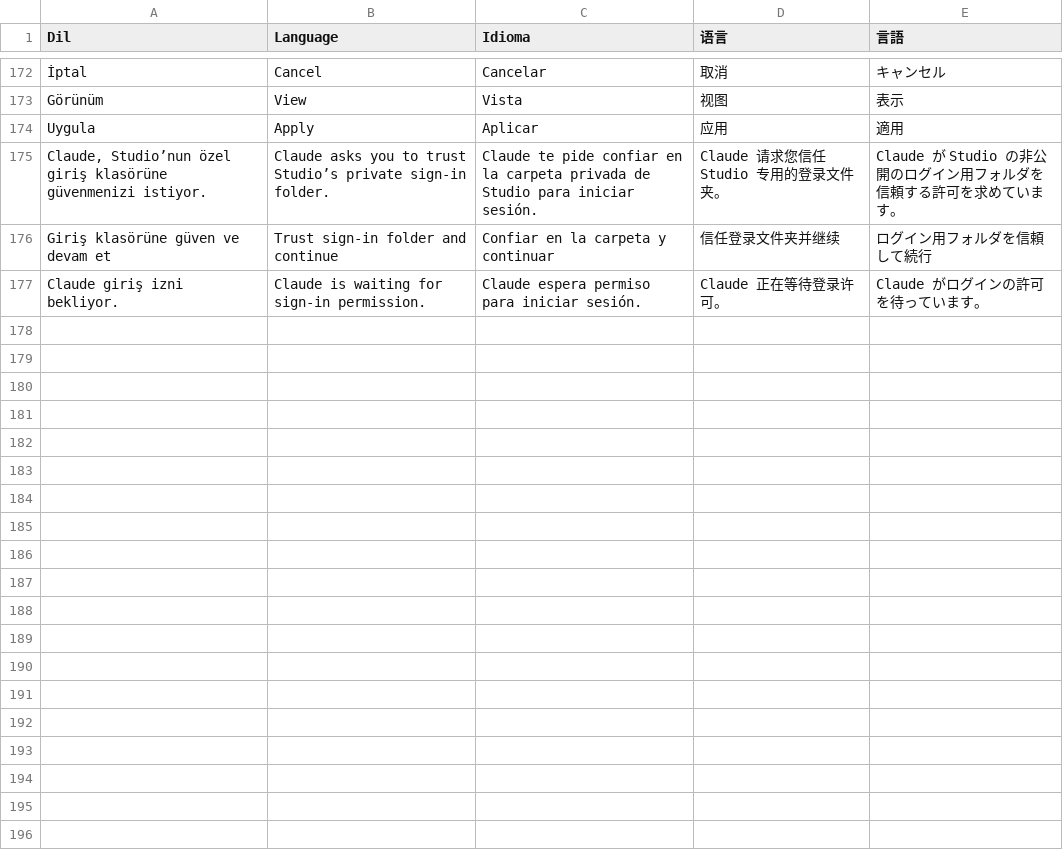
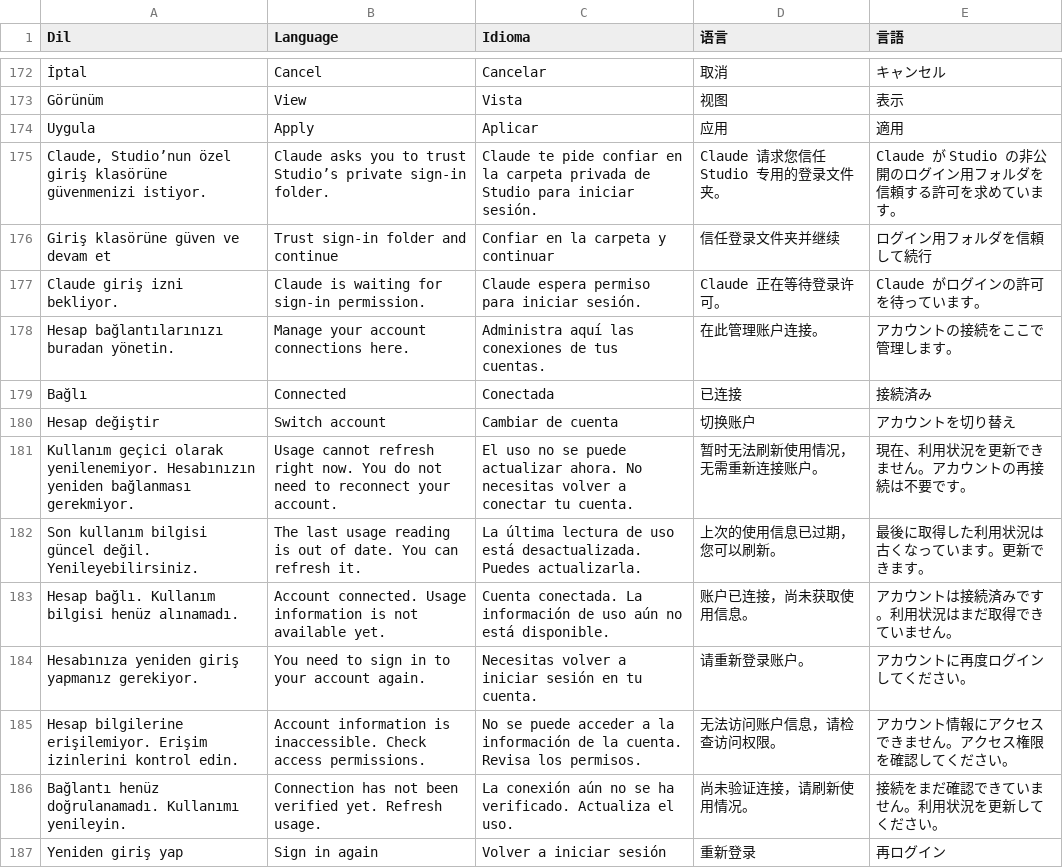
Before and after one commit to kocakli/amg65-studio, a TSV file: NativeApp/Resources/localization_source.tsv, drawn as a sheet; only a part is shown, gaps mark what is left out.

Commit message:
Show connected accounts after successful sign-in

```diff
--- a/NativeApp/Resources/localization_source.tsv
+++ b/NativeApp/Resources/localization_source.tsv
@@ -177 +177,11 @@ Giriş klasörüne güven ve devam et	Trust sign-in folder and continue	Confiar
 Claude giriş izni bekliyor.	Claude is waiting for sign-in permission.	Claude espera permiso para iniciar sesión.	Claude 正在等待登录许可。	Claude がログインの許可を待っています。
+Hesap bağlantılarınızı buradan yönetin.	Manage your account connections here.	Administra aquí las conexiones de tus cuentas.	在此管理账户连接。	アカウントの接続をここで管理します。
+Bağlı	Connected	Conectada	已连接	接続済み
+Hesap değiştir	Switch account	Cambiar de cuenta	切换账户	アカウントを切り替え
+Kullanım geçici olarak yenilenemiyor. Hesabınızın yeniden bağlanması gerekmiyor.	Usage cannot refresh right now. You do not need to reconnect your account.	El uso no se puede actualizar ahora. No necesitas volver a conectar tu cuenta.	暂时无法刷新使用情况，无需重新连接账户。	現在、利用状況を更新できません。アカウントの再接続は不要です。
+Son kullanım bilgisi güncel değil. Yenileyebilirsiniz.	The last usage reading is out of date. You can refresh it.	La última lectura de uso está desactualizada. Puedes actualizarla.	上次的使用信息已过期，您可以刷新。	最後に取得した利用状況は古くなっています。更新できます。
+Hesap bağlı. Kullanım bilgisi henüz alınamadı.	Account connected. Usage information is not available yet.	Cuenta conectada. La información de uso aún no está disponible.	账户已连接，尚未获取使用信息。	アカウントは接続済みです。利用状況はまだ取得できていません。
+Hesabınıza yeniden giriş yapmanız gerekiyor.	You need to sign in to your account again.	Necesitas volver a iniciar sesión en tu cuenta.	请重新登录账户。	アカウントに再度ログインしてください。
+Hesap bilgilerine erişilemiyor. Erişim izinlerini kontrol edin.	Account information is inaccessible. Check access permissions.	No se puede acceder a la información de la cuenta. Revisa los permisos.	无法访问账户信息，请检查访问权限。	アカウント情報にアクセスできません。アクセス権限を確認してください。
+Bağlantı henüz doğrulanamadı. Kullanımı yenileyin.	Connection has not been verified yet. Refresh usage.	La conexión aún no se ha verificado. Actualiza el uso.	尚未验证连接，请刷新使用情况。	接続をまだ確認できていません。利用状況を更新してください。
+Yeniden giriş yap	Sign in again	Volver a iniciar sesión	重新登录	再ログイン
```
Also changed, not shown: 12 other files.
